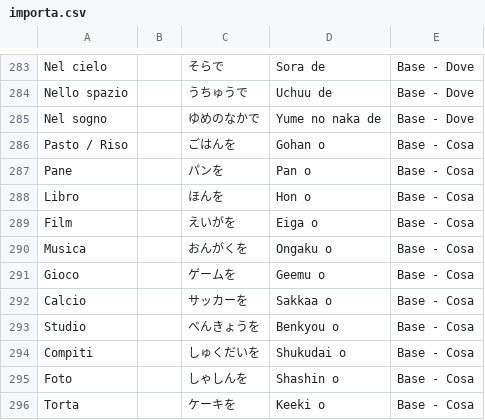
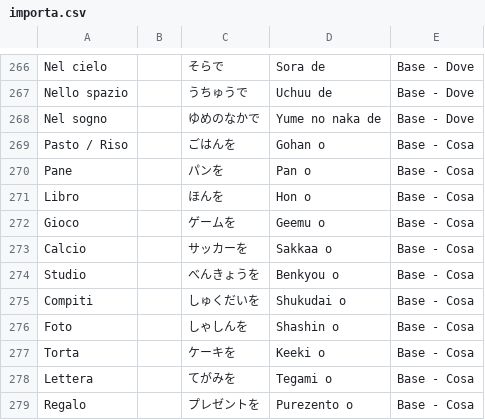
Before and after one commit to cecifabrizio-beep/japan, a CSV file: importa.csv, drawn as a sheet; only a part is shown, gaps mark what is left out; the shorter side is filled out with more unchanged rows; the diff covers the shown part only; the diff names each change by its address in the sheet, - before the commit and + after, or states it on an @@ line.

```diff
--- a/importa.csv
+++ b/importa.csv
-row 289: Film |  | えいがを | Eiga o | Base - Cosa
-row 290: Musica |  | おんがくを | Ongaku o | Base - Cosa
```
Also changed, not shown: 28 removed rows and 2 edited cells elsewhere in this file.
